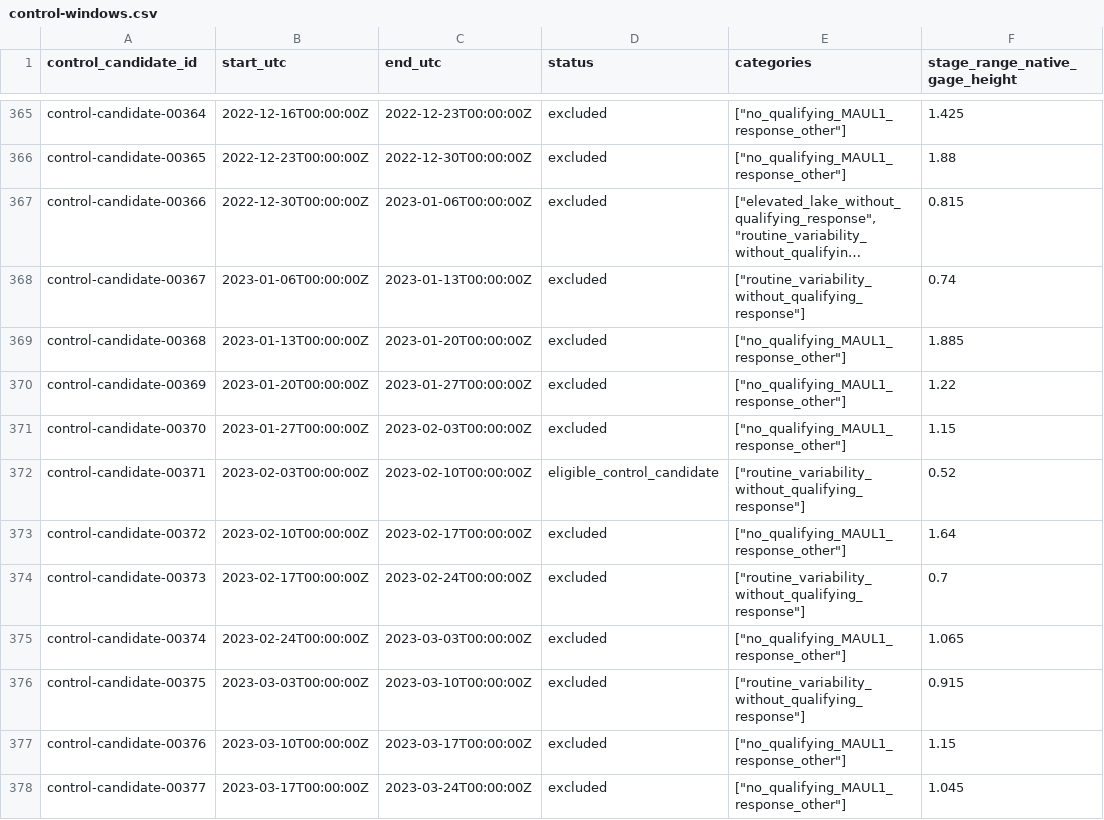
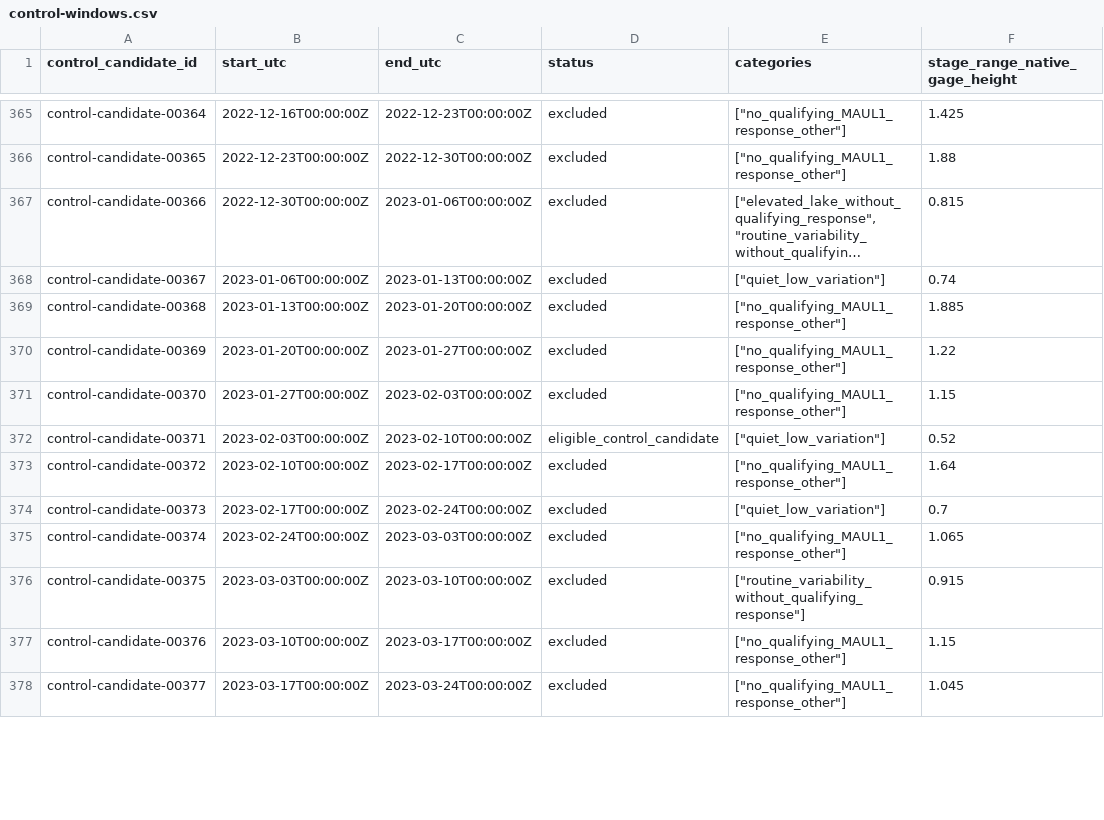
Before and after one commit to mefferso/MAUL1-Coastal-Influence, a CSV file: site/data/history/phase3b/control-windows.csv, drawn as a sheet; only a part is shown, gaps mark what is left out; long unchanged cells end in …; the diff covers the shown part only; the diff names each change by its address in the sheet, - before the commit and + after, or states it on an @@ line.

```diff
--- a/site/data/history/phase3b/control-windows.csv
+++ b/site/data/history/phase3b/control-windows.csv
-E368 (categories): ["routine_variability_without_qualifying_response"]
+E368 (categories): ["quiet_low_variation"]
-E372 (categories): ["routine_variability_without_qualifying_response"]
+E372 (categories): ["quiet_low_variation"]
-E374 (categories): ["routine_variability_without_qualifying_response"]
+E374 (categories): ["quiet_low_variation"]
```
Also changed, not shown: 77 edited cells elsewhere in this file, 4 other files.
